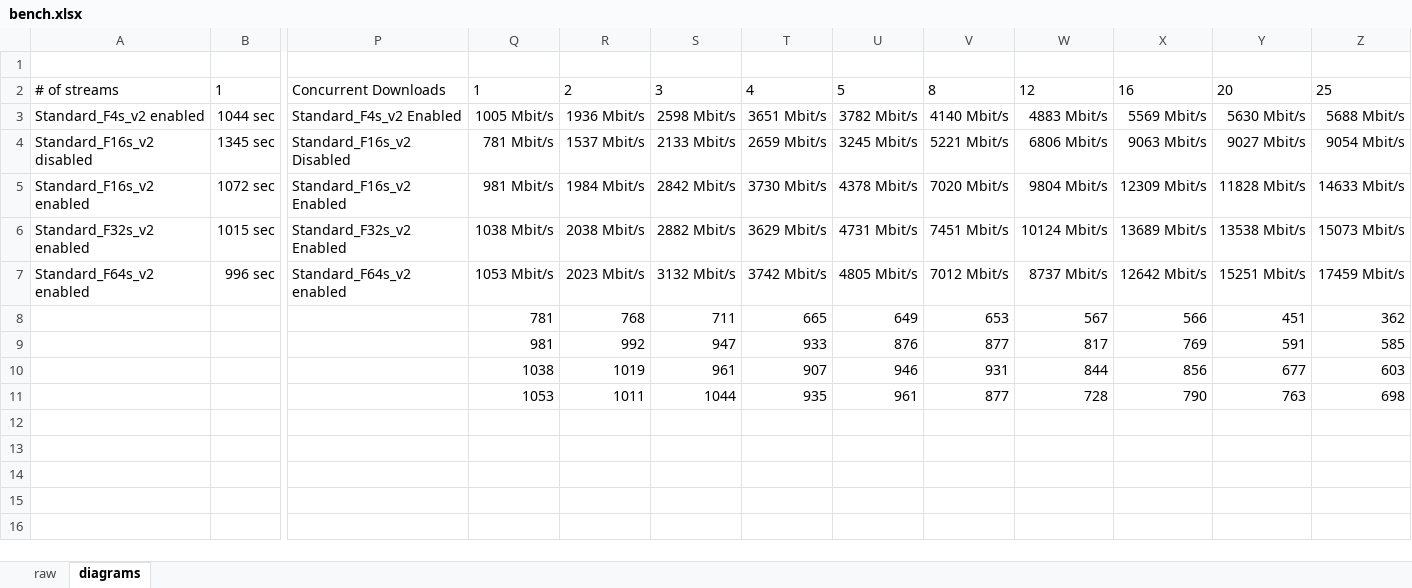
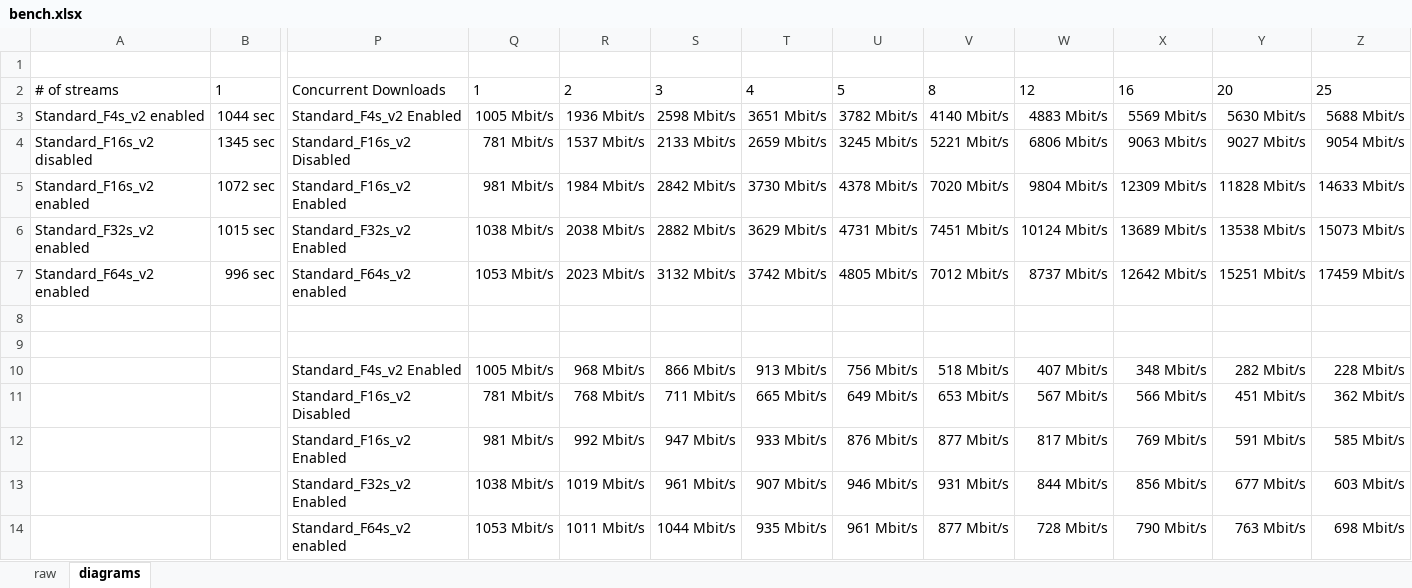
Before and after one commit to chgeuer/blob-acceleration, an Excel workbook: bench.xlsx, sheet diagrams, drawn as a sheet; only a part is shown, gaps mark what is left out; values as stored, in another font and other column widths than the file's, no borders; charts and pictures and table styles not drawn; removed rows and columns are numbered as before the commit, all else as after; rows hold the shown columns only; the diff names each change by its address in the sheet, - before the commit and + after, or states it on an @@ line.

```diff
--- a/bench.xlsx (sheet diagrams)
+++ b/bench.xlsx (sheet diagrams)
-row 8:  |  |  | 781 | 768 | 711 | 665 | 649 | 653 | 567 | 566 | 451 | 362
+row 8: (empty)
-row 9:  |  |  | 981 | 992 | 947 | 933 | 876 | 877 | 817 | 769 | 591 | 585
+row 9: (empty)
-row 10:  |  |  | 1038 | 1019 | 961 | 907 | 946 | 931 | 844 | 856 | 677 | 603
-row 11:  |  |  | 1053 | 1011 | 1044 | 935 | 961 | 877 | 728 | 790 | 763 | 698
+row 10:  |  | Standard_F4s_v2 Enabled | 1005 Mbit/s | 968 Mbit/s | 866 Mbit/s | 913 Mbit/s | 756 Mbit/s | 518 Mbit/s | 407 Mbit/s | 348 Mbit/s | 282 Mbit/s | 228 Mbit/s
+row 11:  |  | Standard_F16s_v2 Disabled | 781 Mbit/s | 768 Mbit/s | 711 Mbit/s | 665 Mbit/s | 649 Mbit/s | 653 Mbit/s | 567 Mbit/s | 566 Mbit/s | 451 Mbit/s | 362 Mbit/s
+row 12:  |  | Standard_F16s_v2 Enabled | 981 Mbit/s | 992 Mbit/s | 947 Mbit/s | 933 Mbit/s | 876 Mbit/s | 877 Mbit/s | 817 Mbit/s | 769 Mbit/s | 591 Mbit/s | 585 Mbit/s
+row 13:  |  | Standard_F32s_v2 Enabled | 1038 Mbit/s | 1019 Mbit/s | 961 Mbit/s | 907 Mbit/s | 946 Mbit/s | 931 Mbit/s | 844 Mbit/s | 856 Mbit/s | 677 Mbit/s | 603 Mbit/s
+row 14:  |  | Standard_F64s_v2 enabled | 1053 Mbit/s | 1011 Mbit/s | 1044 Mbit/s | 935 Mbit/s | 961 Mbit/s | 877 Mbit/s | 728 Mbit/s | 790 Mbit/s | 763 Mbit/s | 698 Mbit/s
```
Also changed, not shown: charts or pictures, 3 other files.
